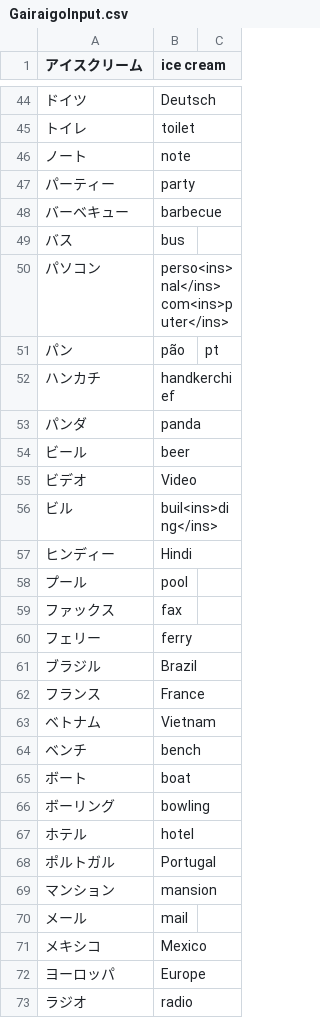
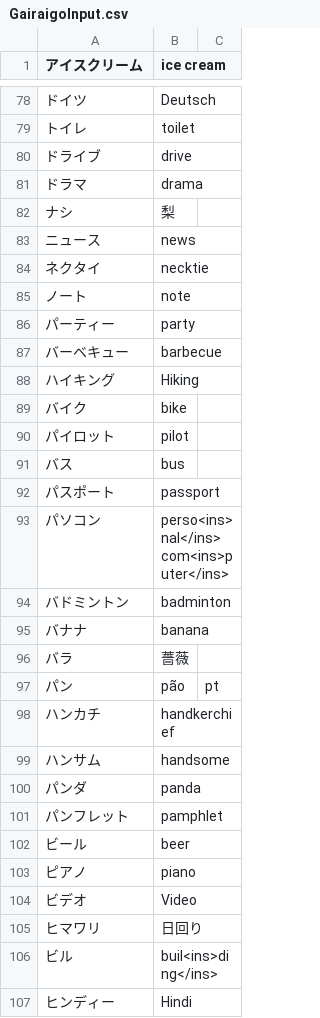
Before and after one commit to poifuture/poigoi, a CSV file: app/spider/GairaigoInput.csv, drawn as a sheet; only a part is shown, gaps mark what is left out; the shorter side is filled out with more unchanged rows; the diff covers the shown part only.

```diff
--- a/app/spider/GairaigoInput.csv
+++ b/app/spider/GairaigoInput.csv
@@ -45,2 +79,7 @@
 トイレ,toilet,
+ドライブ,drive,
+ドラマ,drama,
+ナシ,梨,
+ニュース,news,
+ネクタイ,necktie,
 ノート,note,
@@ -48,9 +87,20 @@
 バーベキュー,barbecue,
+ハイキング,Hiking,
+バイク,bike,
+パイロット,pilot,
 バス,bus,
+パスポート,passport,
 パソコン,perso<ins>nal</ins> com<ins>puter</ins>,
+バドミントン,badminton,
+バナナ,banana,
+バラ,薔薇,
 パン,pão,pt
 ハンカチ,handkerchief,
+ハンサム,handsome,
 パンダ,panda,
+パンフレット,pamphlet,
 ビール,beer,
+ピアノ,piano,
 ビデオ,Video,
+ヒマワリ,日回り,
 ビル,buil<ins>ding</ins>,
```
Also changed, not shown: 19 added rows, 23 moved rows and 1 edited cell elsewhere in this file, 6 other files.
